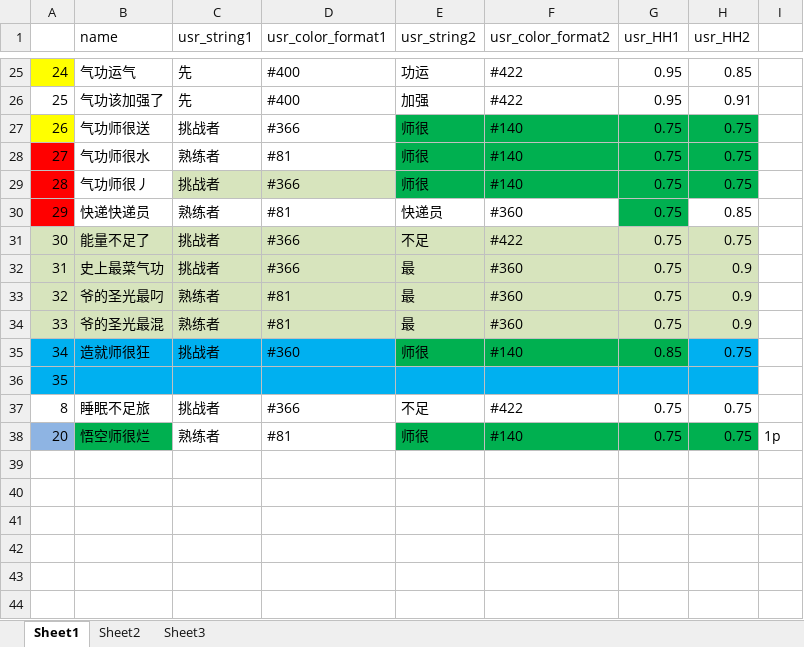
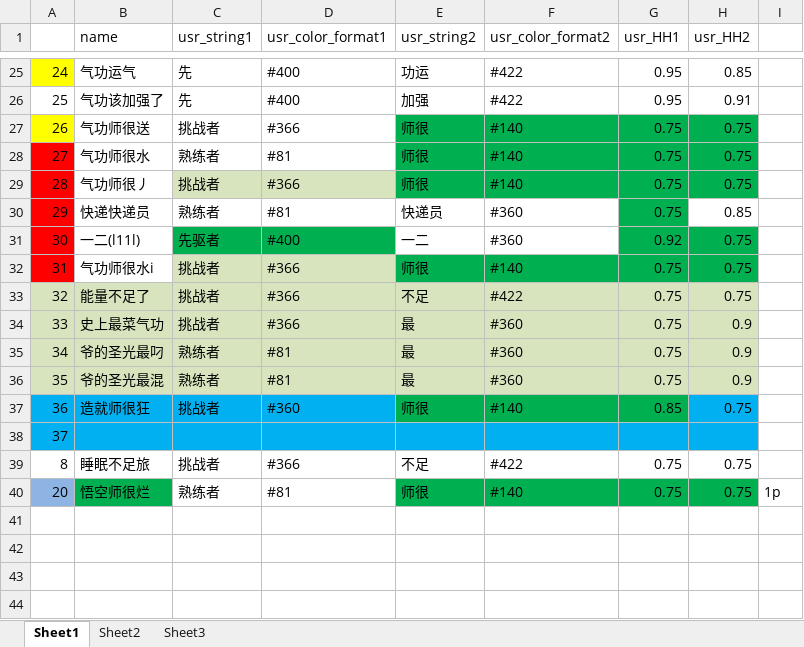
Before and after one commit to Lightman-yang/webdriver_new, an Excel workbook: lw/game_name.xlsx, sheet Sheet1, drawn as a sheet; only a part is shown, gaps mark what is left out; the shorter side is filled out with more unchanged rows; values as stored, in another font and other column widths than the file's, no borders; addresses are those after the commit; the diff names each change by its address in the sheet, - before the commit and + after, or states it on an @@ line.

```diff
--- a/lw/game_name.xlsx (sheet Sheet1)
+++ b/lw/game_name.xlsx (sheet Sheet1)
-A31:A32 fill: #D7E4BD
+A31:A32 fill: #FF0000
-B31 (name): 能量不足了
+B31 (name): 一二(l11l)
-B31:B32 fill: #D7E4BD
+B31:B32 fill: none
-C31 (usr_string1): 挑战者
+C31 (usr_string1): 先驱者
-C31:D31 fill: #D7E4BD
+C31:D31 fill: #00B050
-D31 (usr_color_format1): #366
+D31 (usr_color_format1): #400
-E31 (usr_string2): 不足
+E31 (usr_string2): 一二
-E31:F31 fill: #D7E4BD
+E31:F31 fill: none
-F31 (usr_color_format2): #422
+F31 (usr_color_format2): #360
-G31 (usr_HH1): 0.75
+G31 (usr_HH1): 0.92
-G31:H31 fill: #D7E4BD
+G31:H31 fill: #00B050
-B32 (name): 史上最菜气功
+B32 (name): 气功师很水i
-E32 (usr_string2): 最
+E32 (usr_string2): 师很
-E32:H32 fill: #D7E4BD
+E32:H32 fill: #00B050
-F32 (usr_color_format2): #360
+F32 (usr_color_format2): #140
-H32:H33 (usr_HH2): 0.9
+H32:H33 (usr_HH2): 0.75
-B33 (name): 爷的圣光最叼
+B33 (name): 能量不足了
-C33:C34 (usr_string1): 熟练者
+C33:C34 (usr_string1): 挑战者
-D33:D34 (usr_color_format1): #81
+D33:D34 (usr_color_format1): #366
-E33 (usr_string2): 最
+E33 (usr_string2): 不足
-F33 (usr_color_format2): #360
+F33 (usr_color_format2): #422
-B34 (name): 爷的圣光最混
+B34 (name): 史上最菜气功
+row 35: 34 | 爷的圣光最叼 | 熟练者 | #81 | 最 | #360 | 0.75 | 0.9
+row 36: 35 | 爷的圣光最混 | 熟练者 | #81 | 最 | #360 | 0.75 | 0.9
-A37: 34
+A37: 36
-A38: 35
+A38: 37
```
Also changed, not shown: 1 other file.
